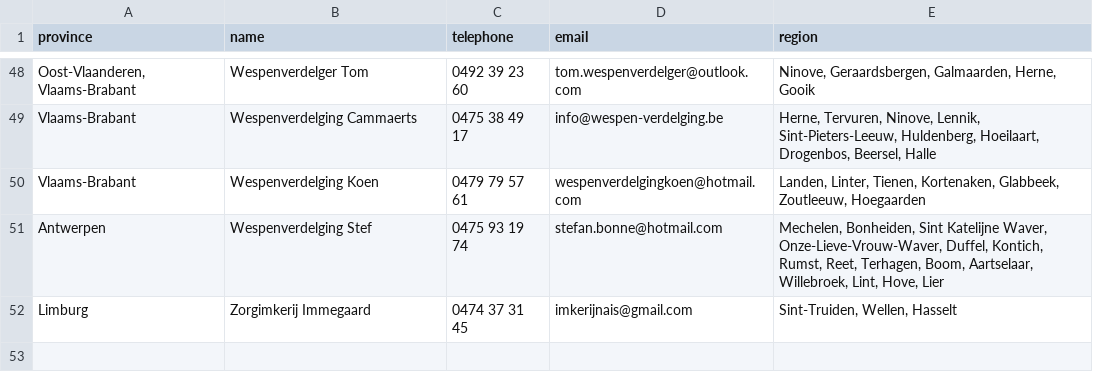
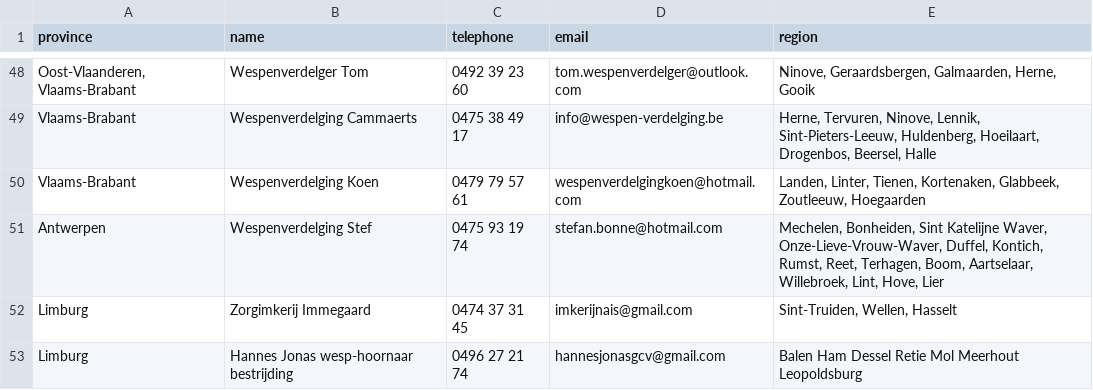
Before and after one commit to IT-FirmBV/vespa-watch, a TSV file: _data/nl/eradicators.tsv, drawn as a sheet; only a part is shown, gaps mark what is left out; the diff names each change by its address in the sheet, - before the commit and + after, or states it on an @@ line.

Commit message:
add eradicator
Co-Authored-By: Sanne Van Donink <139132830+SanneVanDonink@users.noreply.github.com>

```diff
--- a/_data/nl/eradicators.tsv
+++ b/_data/nl/eradicators.tsv
+row 53: Limburg | Hannes Jonas wesp-hoornaar bestrijding | 0496 27 21 74 | hannesjonasgcv@gmail.com | Balen Ham Dessel Retie Mol Meerhout Leopoldsburg
```
